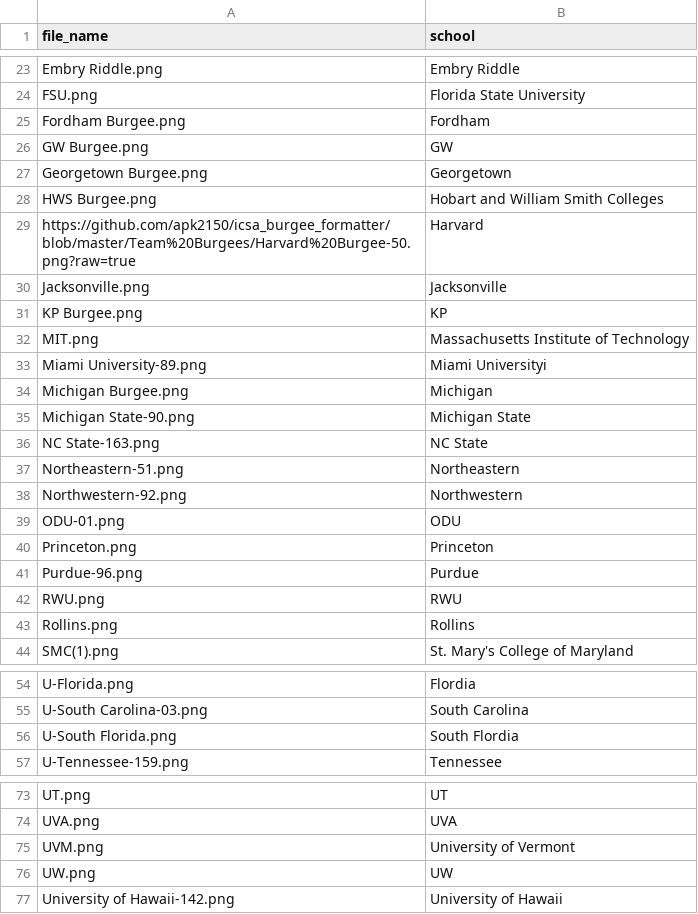
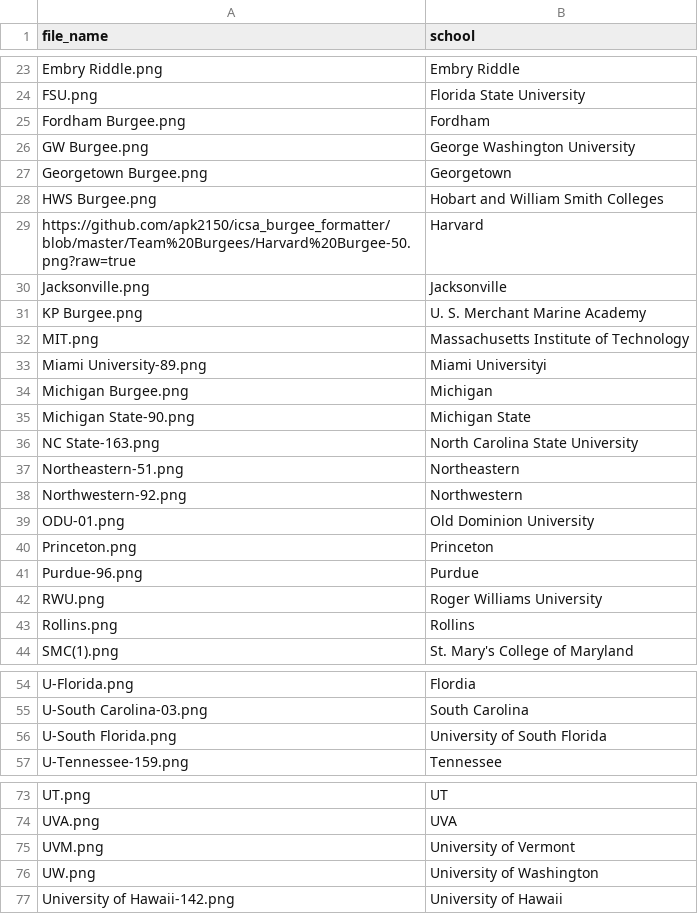
Before and after one commit to apk2150/icsa_burgee_formatter, a CSV file: file_names_mappingcompetitive.csv, drawn as a sheet; only a part is shown, gaps mark what is left out.

Commit message:
update filenames

```diff
--- a/file_names_mappingcompetitive.csv
+++ b/file_names_mappingcompetitive.csv
@@ -25,3 +25,3 @@ FSU.png,Florida State University
 Fordham Burgee.png,Fordham
-GW Burgee.png,GW
+GW Burgee.png,George Washington University	
 Georgetown Burgee.png,Georgetown
@@ -30,3 +30,3 @@ https://github.com/apk2150/icsa_burgee_formatter/blob/master/Team%20Burgees/Harv
 Jacksonville.png,Jacksonville
-KP Burgee.png,KP
+KP Burgee.png,U. S. Merchant Marine Academy
 MIT.png,Massachusetts Institute of Technology
@@ -35,9 +35,9 @@ Michigan Burgee.png,Michigan
 Michigan State-90.png,Michigan State
-NC State-163.png,NC State
+NC State-163.png,North Carolina State University
 Northeastern-51.png,Northeastern
 Northwestern-92.png,Northwestern
-ODU-01.png,ODU
+ODU-01.png,Old Dominion University
 Princeton.png,Princeton
 Purdue-96.png,Purdue
-RWU.png,RWU
+RWU.png,Roger Williams University
 Rollins.png,Rollins
@@ -55,3 +55,3 @@ U-Florida.png,Flordia
 U-South Carolina-03.png,South Carolina
-U-South Florida.png,South Flordia
+U-South Florida.png,University of South Florida
 U-Tennessee-159.png,Tennessee
@@ -75,3 +75,3 @@ UVA.png,UVA
 UVM.png,University of Vermont
-UW.png,UW
+UW.png,University of Washington
 University of Hawaii-142.png,University of Hawaii
```
